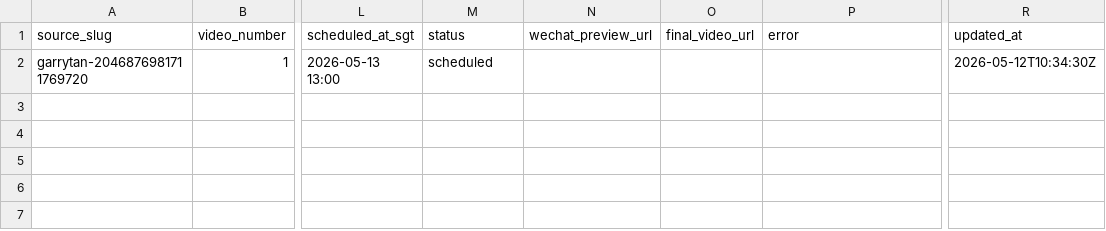
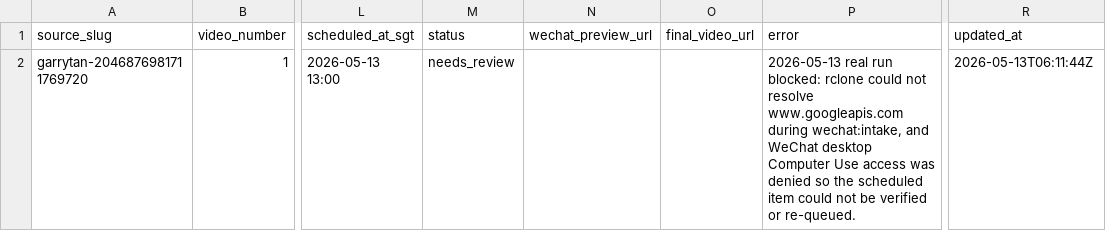
Before and after one commit to morphph/blog2video, a CSV file: published/wechat_publish_log.csv, drawn as a sheet; only a part is shown, gaps mark what is left out; the diff names each change by its address in the sheet, - before the commit and + after, or states it on an @@ line.

Commit message:
Record blocked WeChat publisher test run

```diff
--- a/published/wechat_publish_log.csv
+++ b/published/wechat_publish_log.csv
-M2 (status): scheduled
+M2 (status): needs_review
-P2 (error): (empty)
+P2 (error): 2026-05-13 real run blocked: rclone could not resolve www.googleapis.com during wechat:intake, and WeChat desktop Computer Use access was denied so the scheduled item could not be verified or re-queued.
-R2 (updated_at): 2026-05-12T10:34:30Z
+R2 (updated_at): 2026-05-13T06:11:44Z
```
Also changed, not shown: 2 other files.
